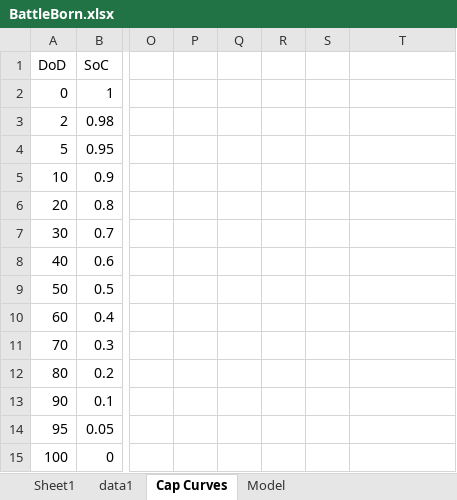
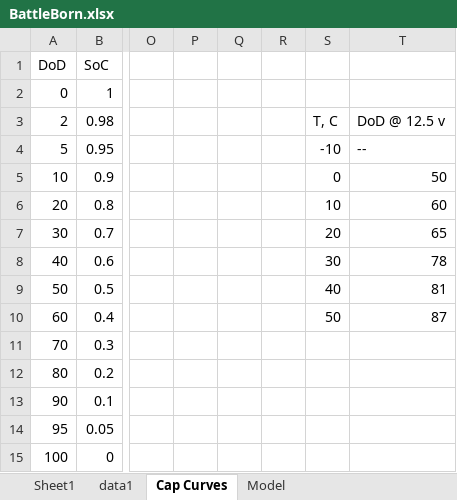
Before and after one commit to davegutz/myStateOfCharge, an Excel workbook: SOC_Photon/Battery State/BattleBorn.xlsx, sheet Cap Curves, drawn as a sheet; only a part is shown, gaps mark what is left out; values as stored, in another font and other column widths than the file's, no borders; charts and pictures not drawn; the diff names each change by its address in the sheet, - before the commit and + after, or states it on an @@ line.

```diff
--- a/SOC_Photon/Battery State/BattleBorn.xlsx (sheet Cap Curves)
+++ b/SOC_Photon/Battery State/BattleBorn.xlsx (sheet Cap Curves)
-S3: (empty)
+S3: T, C
-T3: (empty)
+T3: DoD @ 12.5 v
-S4: (empty)
+S4: -10
-T4: (empty)
+T4: --
-S5: (empty)
+S5: 0
-T5: (empty)
+T5: 50
-S6: (empty)
+S6: 10
-T6: (empty)
+T6: 60
-S7: (empty)
+S7: 20
-T7: (empty)
+T7: 65
-S8: (empty)
+S8: 30
-T8: (empty)
+T8: 78
-S9: (empty)
+S9: 40
-T9: (empty)
+T9: 81
-S10: (empty)
+S10: 50
-T10: (empty)
+T10: 87
```
Also changed, not shown: sheet Model, charts or pictures, 11 other files.
